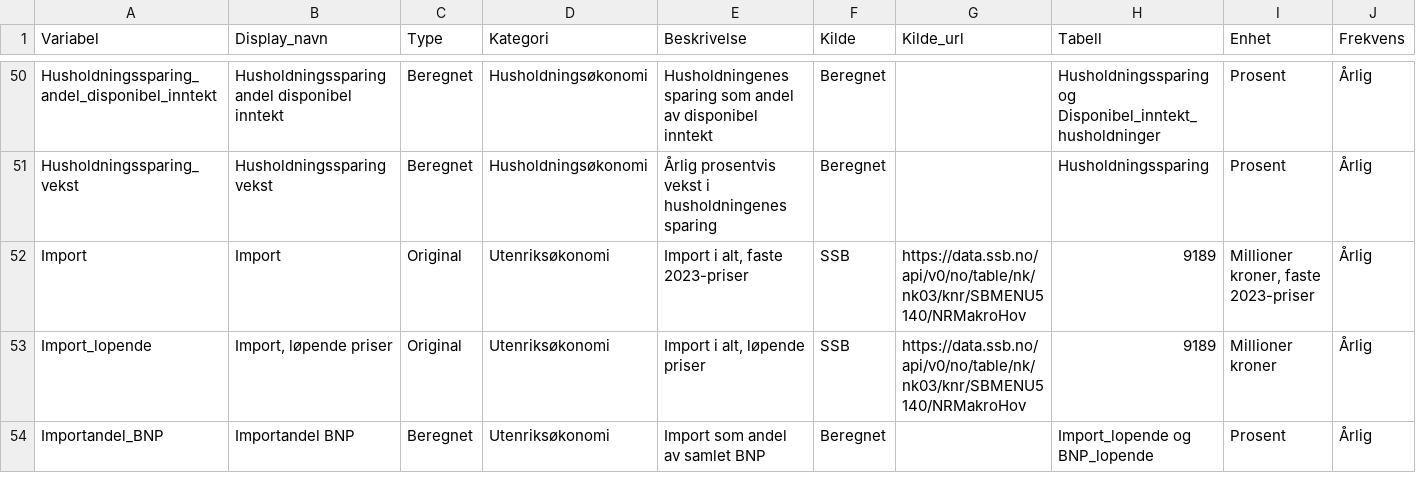
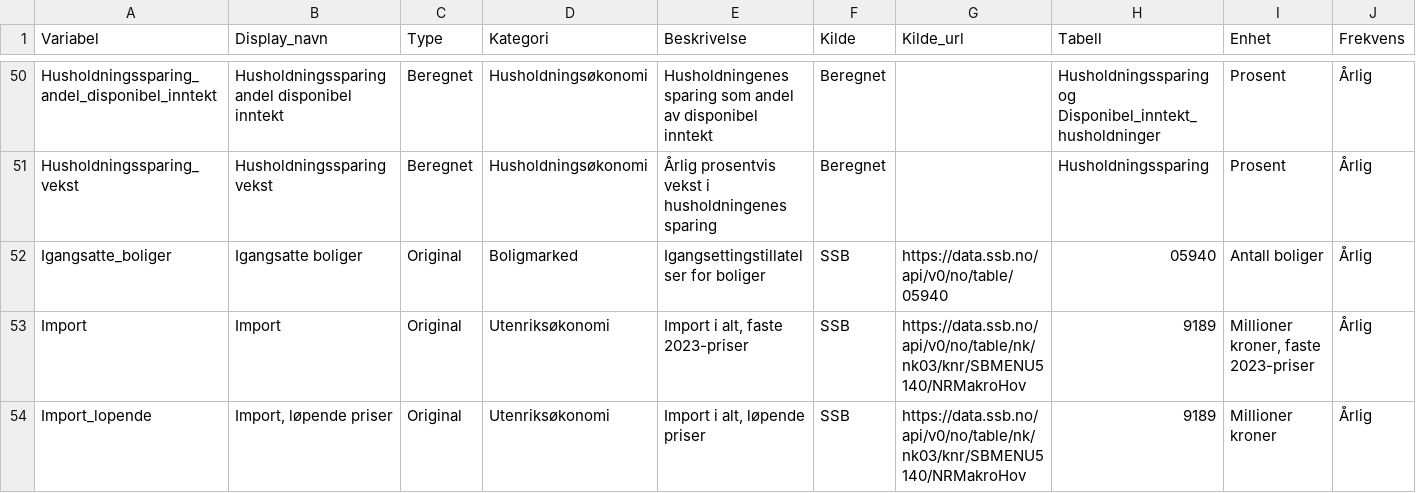
Before and after one commit to nilskvilvang/NorMacro, a CSV file: inst/extdata/metadata.csv, drawn as a sheet; only a part is shown, gaps mark what is left out; the shorter side is filled out with more unchanged rows; rows hold the shown columns only; the diff names each change by its address in the sheet, - before the commit and + after, or states it on an @@ line.

Commit message:
Add housing starts series for Norway

```diff
--- a/inst/extdata/metadata.csv
+++ b/inst/extdata/metadata.csv
+row 52: Igangsatte_boliger | Igangsatte boliger | Original | Boligmarked | Igangsettingstillatelser for boliger | SSB | https://data.ssb.no/api/v0/no/table/05940 | 05940 | Antall boliger | Årlig
```
Also changed, not shown: 5 other files.
